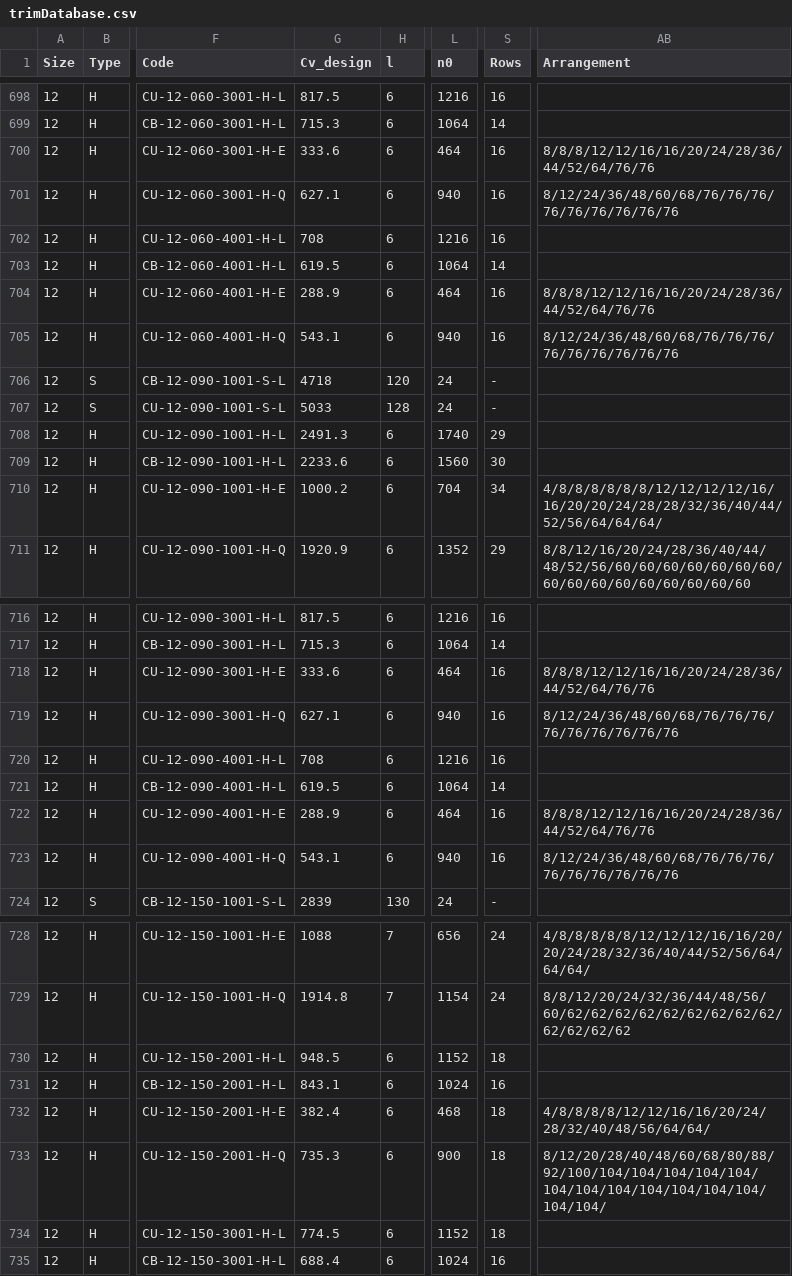
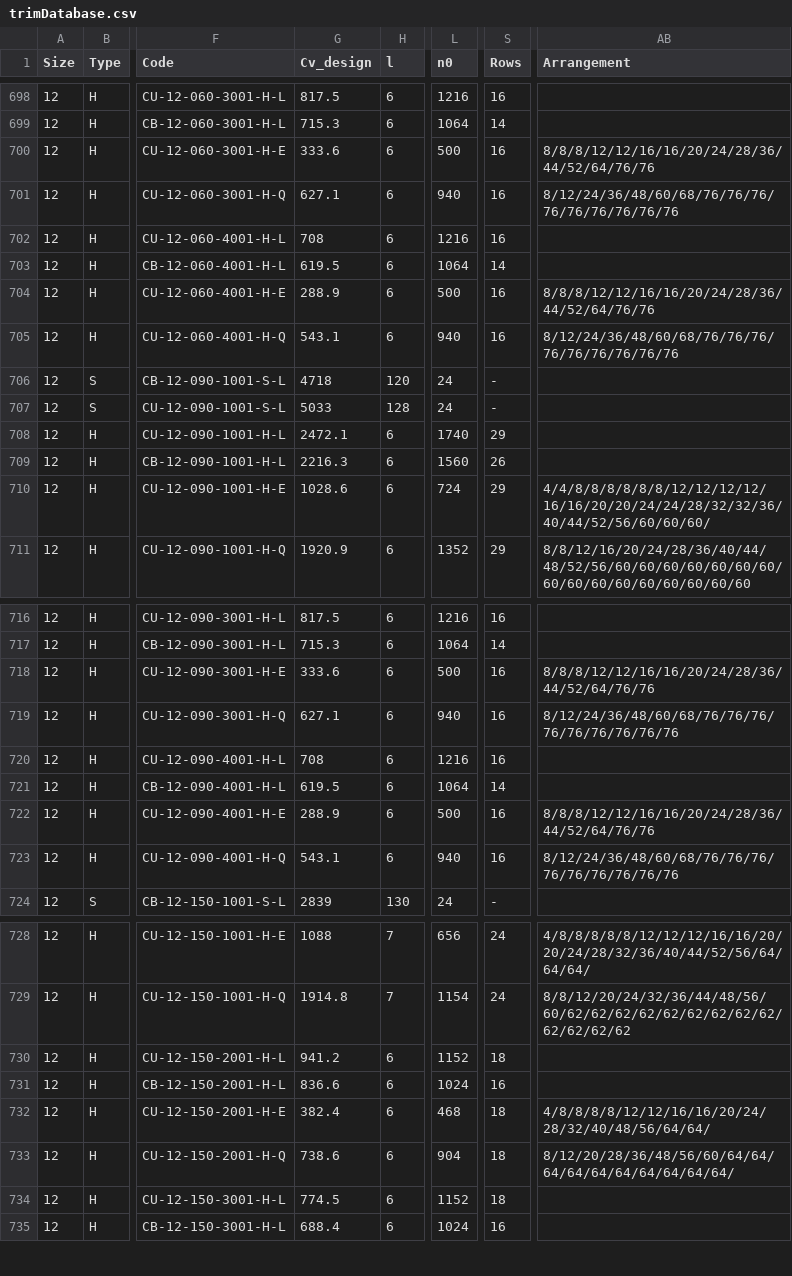
Before and after one commit to JonBradley100/control-valve-sizing, a CSV file: public/data/trimDatabase.csv, drawn as a sheet; only a part is shown, gaps mark what is left out; the diff names each change by its address in the sheet, - before the commit and + after, or states it on an @@ line.

Commit message:
Update trimDatabase.csv

```diff
--- a/public/data/trimDatabase.csv
+++ b/public/data/trimDatabase.csv
-L700 (n0): 464
+L700 (n0): 500
-L704 (n0): 464
+L704 (n0): 500
-G708 (Cv_design): 2491.3
+G708 (Cv_design): 2472.1
-G709 (Cv_design): 2233.6
+G709 (Cv_design): 2216.3
-S709 (Rows): 30
+S709 (Rows): 26
-G710 (Cv_design): 1000.2
+G710 (Cv_design): 1028.6
-L710 (n0): 704
+L710 (n0): 724
-S710 (Rows): 34
+S710 (Rows): 29
-AB710 (Arrangement): 4/8/8/8/8/8/8/12/12/12/12/16/16/20/20/24/28/28/32/36/40/44/52/56/64/64/64/
+AB710 (Arrangement): 4/4/8/8/8/8/8/8/12/12/12/12/16/16/20/20/24/24/28/32/32/36/40/44/52/56/60/60/60/
-L718 (n0): 464
+L718 (n0): 500
-L722 (n0): 464
+L722 (n0): 500
-G730 (Cv_design): 948.5
+G730 (Cv_design): 941.2
-G731 (Cv_design): 843.1
+G731 (Cv_design): 836.6
-G733 (Cv_design): 735.3
+G733 (Cv_design): 738.6
-L733 (n0): 900
+L733 (n0): 904
-AB733 (Arrangement): 8/12/20/28/40/48/60/68/80/88/92/100/104/104/104/104/104/104/104/104/104/104/104/104/104/104/
+AB733 (Arrangement): 8/12/20/28/36/48/56/60/64/64/64/64/64/64/64/64/64/64/
```
